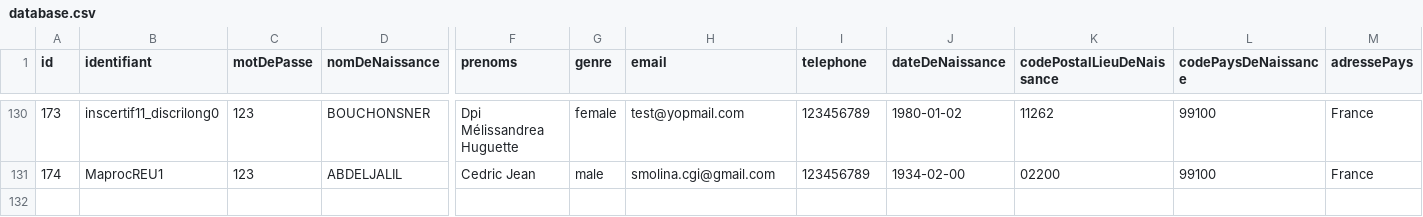
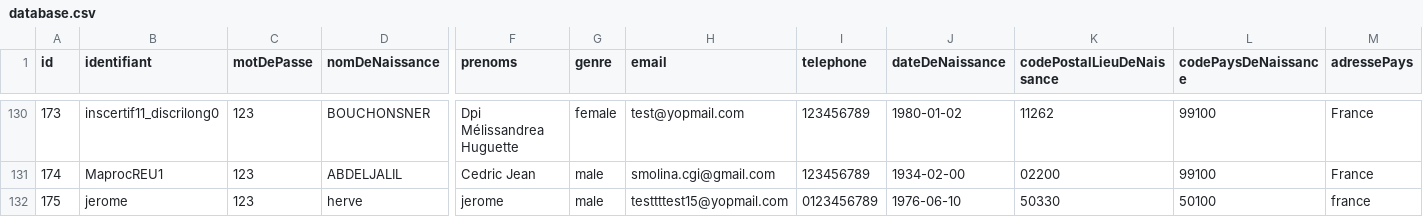
Before and after one commit to france-connect/identity-provider-example, a CSV file: database.csv, drawn as a sheet; only a part is shown, gaps mark what is left out; rows hold the shown columns only; the diff names each change by its address in the sheet, - before the commit and + after, or states it on an @@ line.

Commit message:
Update database.csv

```diff
--- a/database.csv
+++ b/database.csv
+row 132: 175 | jerome | 123 | herve | jerome | male | testtttest15@yopmail.com | 0123456789 | 1976-06-10 | 50330 | 50100 | france
```
